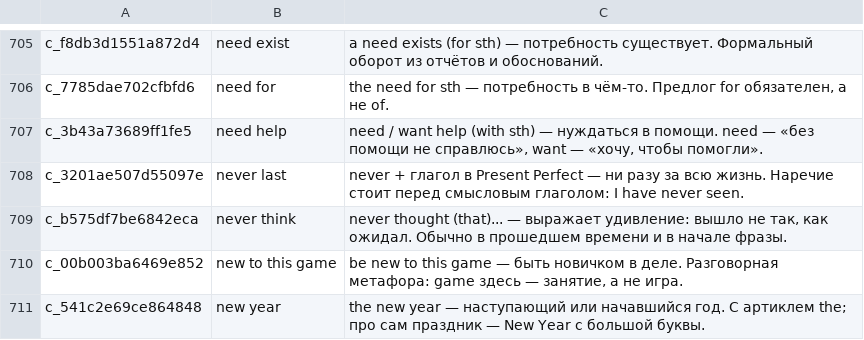
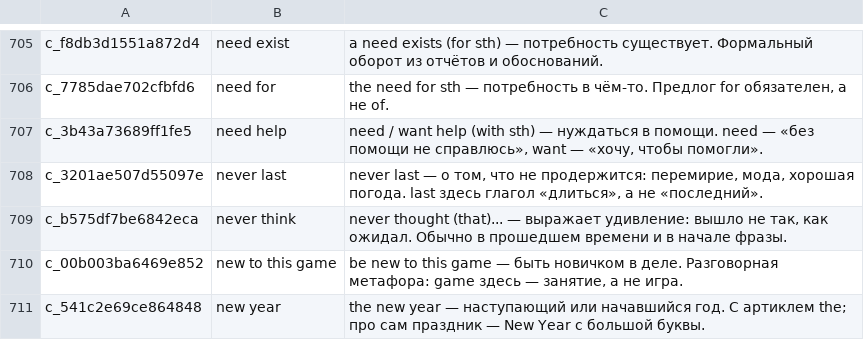
Before and after one commit to kokakolia/english, a TSV file: notes/usage-ru.tsv, drawn as a sheet; only a part is shown, gaps mark what is left out.

```diff
--- a/notes/usage-ru.tsv
+++ b/notes/usage-ru.tsv
@@ -707,3 +707,3 @@ c_7785dae702cfbfd6	need for	the need for sth — потребность в чё
 c_3b43a73689ff1fe5	need help	need / want help (with sth) — нуждаться в помощи. need — «без помощи не справлюсь», want — «хочу, чтобы помогли».
-c_3201ae507d55097e	never last	never + глагол в Present Perfect — ни разу за всю жизнь. Наречие стоит перед смысловым глаголом: I have never seen.
+c_3201ae507d55097e	never last	never last — о том, что не продержится: перемирие, мода, хорошая погода. last здесь глагол «длиться», а не «последний».
 c_b575df7be6842eca	never think	never thought (that)... — выражает удивление: вышло не так, как ожидал. Обычно в прошедшем времени и в начале фразы.
```
Also changed, not shown: translations/en-ru.tsv, 8 other files.
